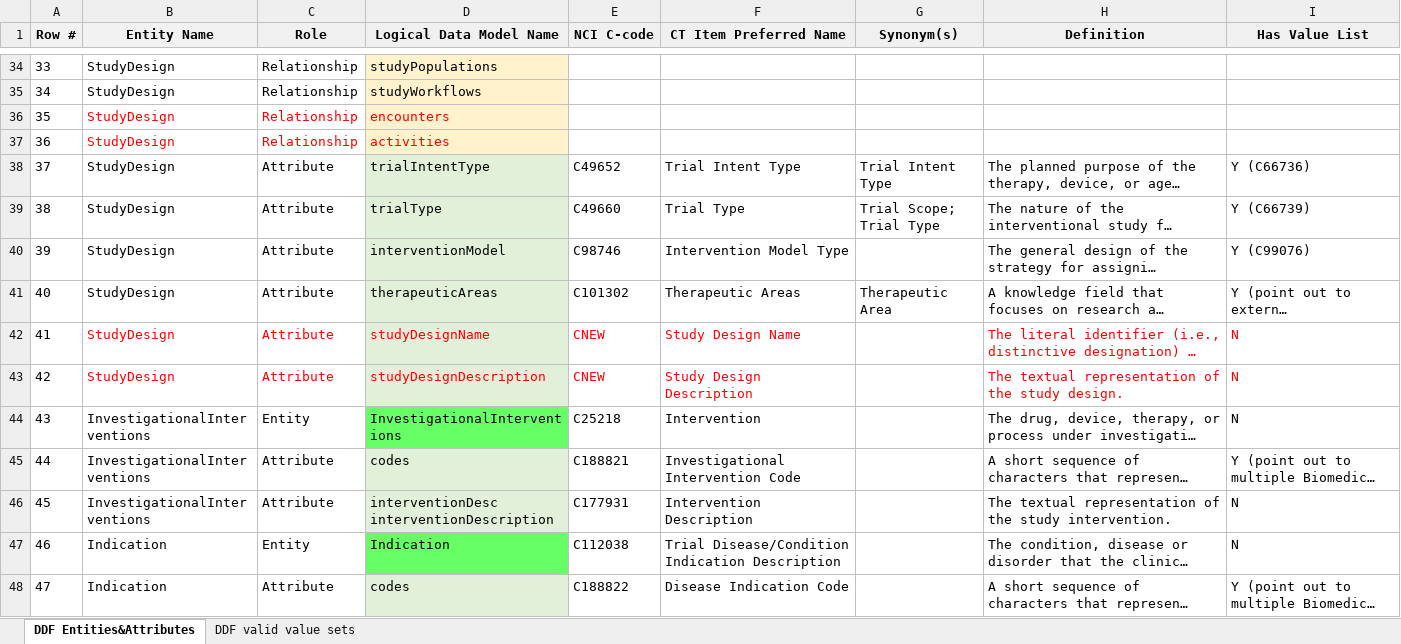
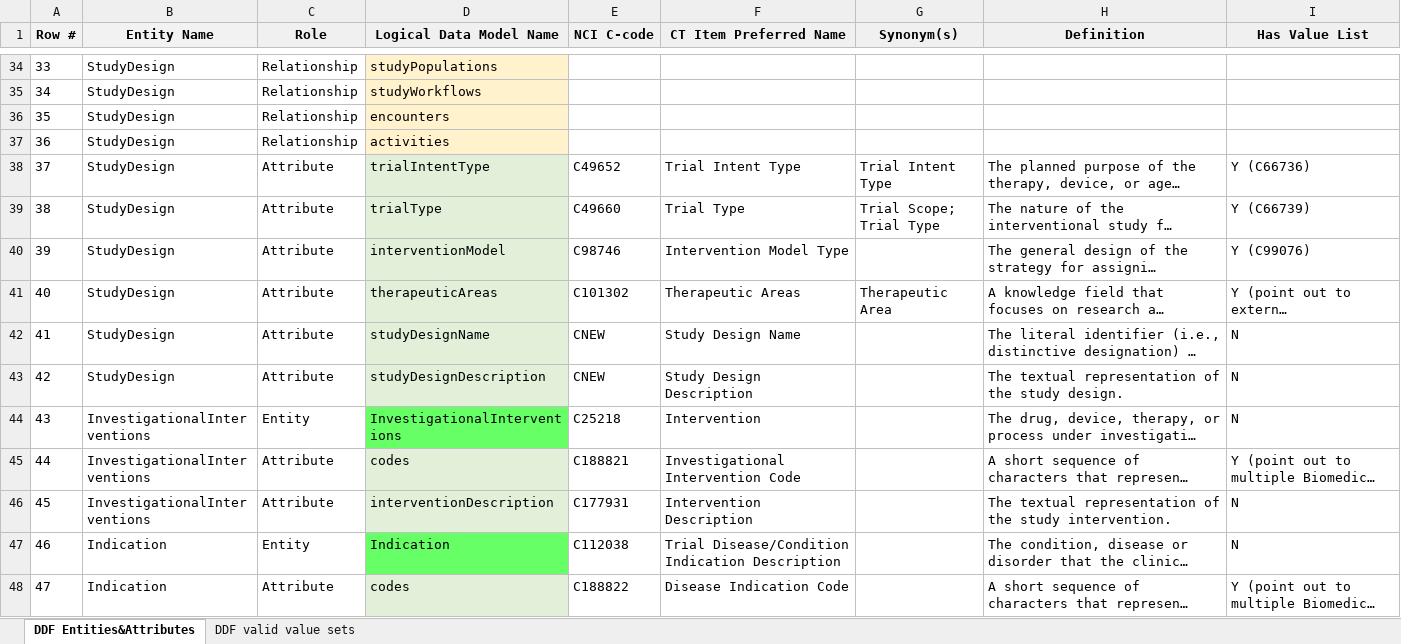
Before and after one commit to cdisc-org/DDF-RA, an Excel workbook: Deliverables/CT/USDM_CT.xlsx, sheet DDF Entities&Attributes, drawn as a sheet; only a part is shown, gaps mark what is left out; long unchanged cells end in …; values as stored, in another font and other column widths than the file's, no borders; ↵ is a line break in a cell; the diff covers the shown part only; the diff names each change by its address in the sheet, - before the commit and + after, or states it on an @@ line.

```diff
--- a/Deliverables/CT/USDM_CT.xlsx (sheet DDF Entities&Attributes)
+++ b/Deliverables/CT/USDM_CT.xlsx (sheet DDF Entities&Attributes)
-B36:D37 text colour: #FF0000
+B36:D37 text colour: black
-B42:F43 text colour: #FF0000
+B42:F43 text colour: black
-H42:I43 text colour: #FF0000
+H42:I43 text colour: black
-D46 (Logical Data Model Name): interventionDesc ↵ interventionDescription
+D46 (Logical Data Model Name): interventionDescription
```
Also changed, not shown: 4 removed rows, 17 edited cells, cell formats and row numbers in column A elsewhere in this sheet, Deliverables/CT/USDM_CT_Changes.xlsx.
